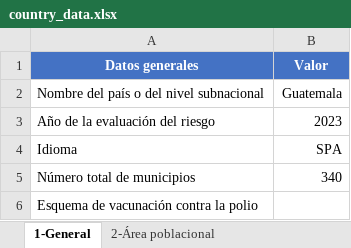
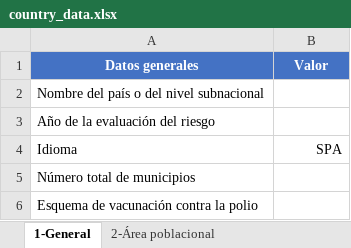
Before and after one commit to Oliversinn/polio-risk, an Excel workbook: template/SPA/country_data.xlsx, sheet 1-General, drawn as a sheet; values as stored, in another font and other column widths than the file's, no borders; the diff names each change by its address in the sheet, - before the commit and + after, or states it on an @@ line.

```diff
--- a/template/SPA/country_data.xlsx (sheet 1-General)
+++ b/template/SPA/country_data.xlsx (sheet 1-General)
-B2 (Valor): Guatemala
+B2 (Valor): (empty)
-B3 (Valor): 2023
+B3 (Valor): (empty)
-B5 (Valor): 340
+B5 (Valor): (empty)
```
Also changed, not shown: sheet Glosario, sheet 3-Inmunidad poblacional, sheet 4-Vigilancia, sheet 6-Brotes de EPV, sheet 5-Determinantes, 2 other files.
